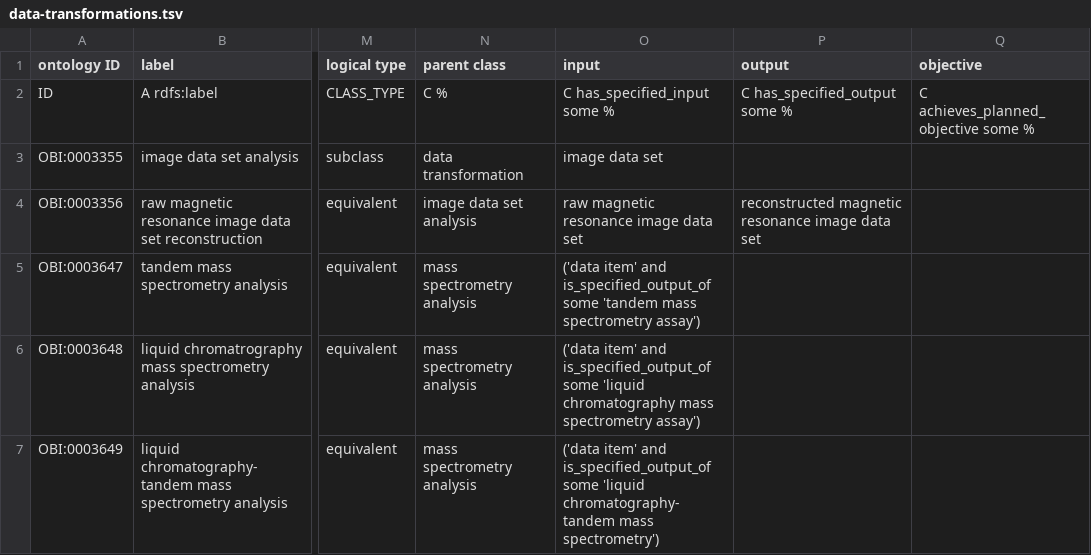
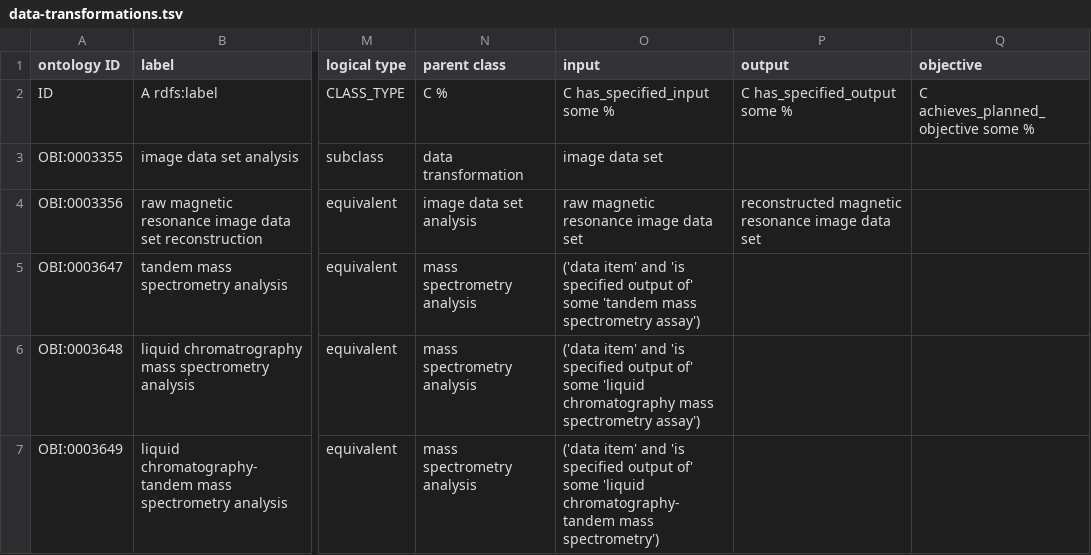
Before and after one commit to obi-ontology/obi, a TSV file: src/ontology/templates/data-transformations.tsv, drawn as a sheet; only a part is shown, gaps mark what is left out; the diff names each change by its address in the sheet, - before the commit and + after, or states it on an @@ line.

```diff
--- a/src/ontology/templates/data-transformations.tsv
+++ b/src/ontology/templates/data-transformations.tsv
-O5 (input): …item' and is_specified_output_of some 'tandem…
+O5 (input): …item' and 'is specified output of' some 'tandem…
-O6 (input): …item' and is_specified_output_of some 'liquid…
+O6 (input): …item' and 'is specified output of' some 'liquid…
-O7 (input): …item' and is_specified_output_of some 'liquid…
+O7 (input): …item' and 'is specified output of' some 'liquid…
```
Also changed, not shown: src/ontology/templates/biobank-specimens.tsv, src/ontology/templates/data-sets.tsv, 3 other files.
